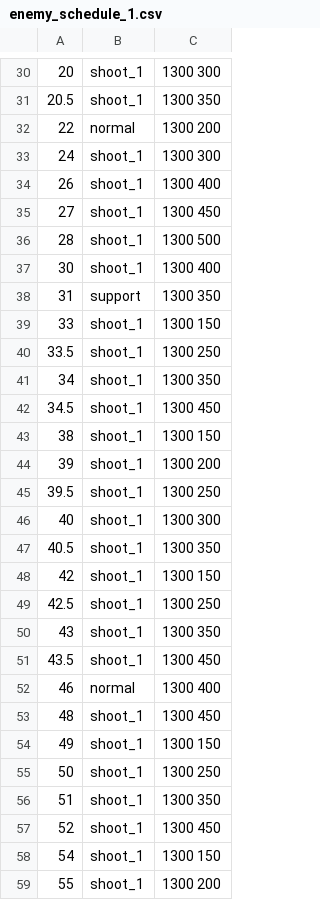
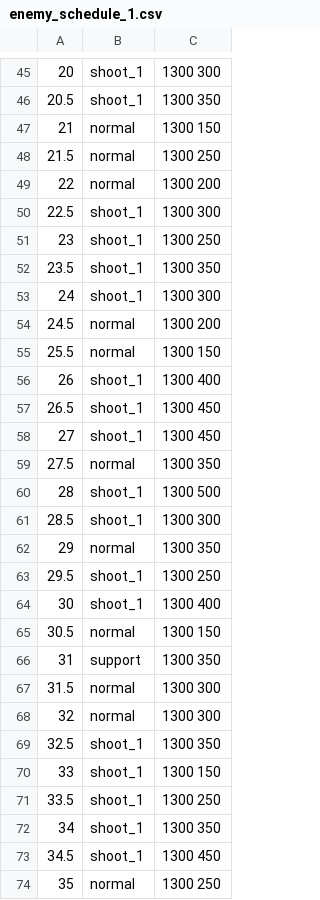
Before and after one commit to ryowu/intelligent-machine, a CSV file: data/enemy_schedule_1.csv, drawn as a sheet; only a part is shown, gaps mark what is left out; the shorter side is filled out with more unchanged rows; the diff covers the shown part only; the diff names each change by its address in the sheet, - before the commit and + after, or states it on an @@ line.

```diff
--- a/data/enemy_schedule_1.csv
+++ b/data/enemy_schedule_1.csv
+row 47: 21 | normal | 1300 150
+row 48: 21.5 | normal | 1300 250
+row 50: 22.5 | shoot_1 | 1300 300
+row 51: 23 | shoot_1 | 1300 250
+row 52: 23.5 | shoot_1 | 1300 350
+row 54: 24.5 | normal | 1300 200
+row 55: 25.5 | normal | 1300 150
+row 57: 26.5 | shoot_1 | 1300 450
+row 59: 27.5 | normal | 1300 350
+row 61: 28.5 | shoot_1 | 1300 300
+row 62: 29 | normal | 1300 350
+row 63: 29.5 | shoot_1 | 1300 250
+row 65: 30.5 | normal | 1300 150
+row 67: 31.5 | normal | 1300 300
+row 68: 32 | normal | 1300 300
+row 69: 32.5 | shoot_1 | 1300 350
+row 74: 35 | normal | 1300 250
```
Also changed, not shown: 38 added rows elsewhere in this file, 6 other files.
